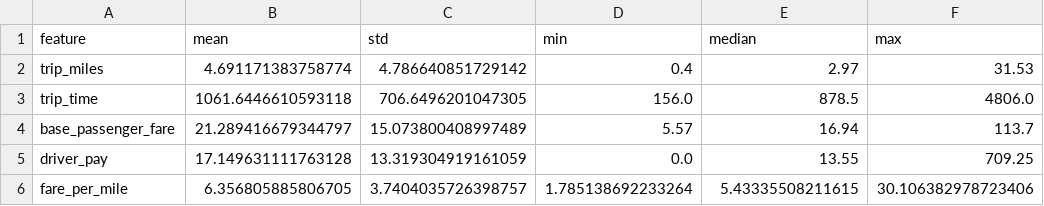
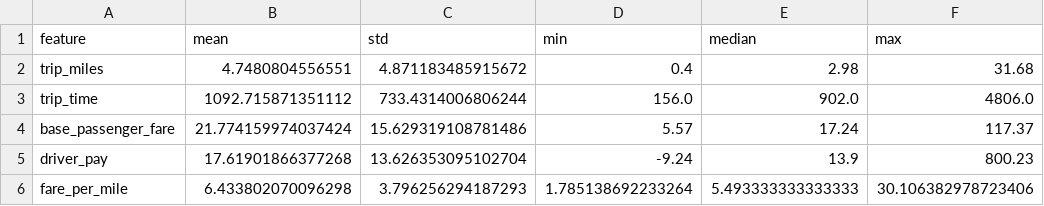
Before and after one commit to olatowojujoshua/capstone-2026, a CSV file: capstone_2026/reports/eda/numeric_summary_sampled.csv, drawn as a sheet.

```diff
--- a/capstone_2026/reports/eda/numeric_summary_sampled.csv
+++ b/capstone_2026/reports/eda/numeric_summary_sampled.csv
@@ -1,6 +1,6 @@
 feature,mean,std,min,median,max
-trip_miles,4.691171383758774,4.786640851729142,0.4,2.97,31.53
-trip_time,1061.6446610593118,706.6496201047305,156.0,878.5,4806.0
-base_passenger_fare,21.289416679344797,15.073800408997489,5.57,16.94,113.7
-driver_pay,17.149631111763128,13.319304919161059,0.0,13.55,709.25
-fare_per_mile,6.356805885806705,3.7404035726398757,1.785138692233264,5.43335508211615,30.106382978723406
+trip_miles,4.7480804556551,4.871183485915672,0.4,2.98,31.68
+trip_time,1092.715871351112,733.4314006806244,156.0,902.0,4806.0
+base_passenger_fare,21.774159974037424,15.629319108781486,5.57,17.24,117.37
+driver_pay,17.61901866377268,13.626353095102704,-9.24,13.9,800.23
+fare_per_mile,6.433802070096298,3.796256294187293,1.785138692233264,5.493333333333333,30.106382978723406
```
Also changed, not shown: capstone_2026/reports/eda/dropoff_zone_fares.csv, capstone_2026/reports/eda/fare_by_hour.csv, 33 other files.
